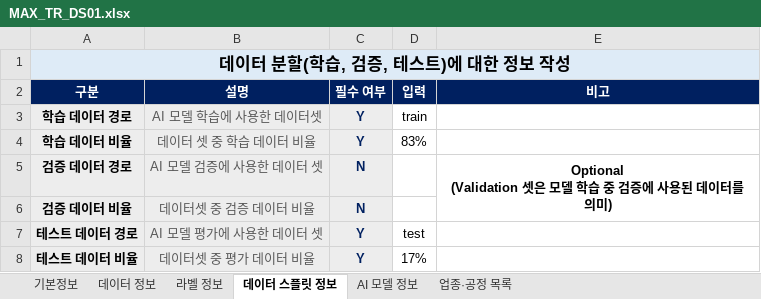
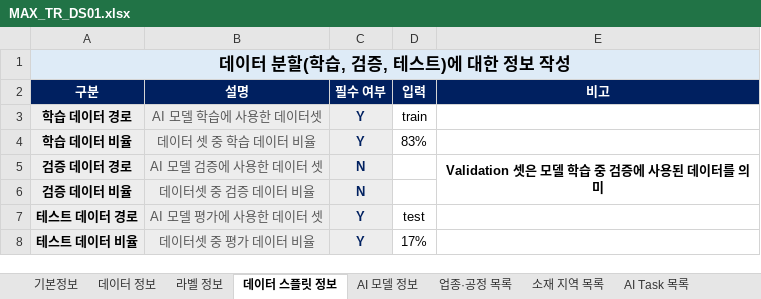
Before and after one commit to max-alliance/max-data, an Excel workbook: Metadata_Validator/samples/MAX_TR_DS01/MAX_TR_DS01.xlsx, sheet 데이터 스플릿 정보, drawn as a sheet; values as stored, in another font and other column widths than the file's, no borders; ↵ is a line break in a cell; the diff names each change by its address in the sheet, - before the commit and + after, or states it on an @@ line.

```diff
--- a/Metadata_Validator/samples/MAX_TR_DS01/MAX_TR_DS01.xlsx (sheet 데이터 스플릿 정보)
+++ b/Metadata_Validator/samples/MAX_TR_DS01/MAX_TR_DS01.xlsx (sheet 데이터 스플릿 정보)
+sheet tab: 소재 지역 목록
+sheet tab: AI Task 목록
-E5 (비고): Optional ↵ (Validation 셋은 모델 학습 중 검증에 사용된 데이터를 의미)
+E5 (비고): Validation 셋은 모델 학습 중 검증에 사용된 데이터를 의미
```
Also changed, not shown: sheet 기본정보, sheet AI 모델 정보, sheet 데이터 정보, sheet 라벨 정보, Metadata_Validator/samples/MAX_SECOM_DS01/MAX_SECOM_DS01.xlsx, Metadata_Validator/template.xlsx, 1 other file.
